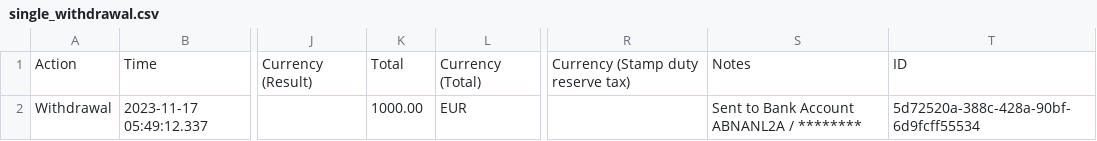
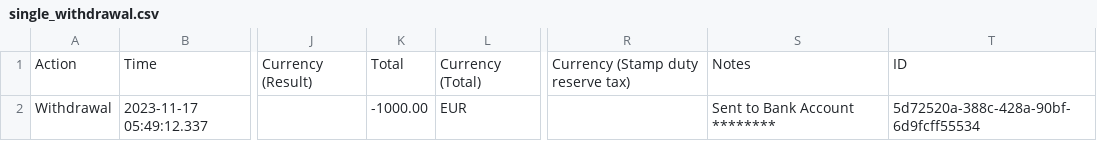
Before and after one commit to VibeNL/GhostfolioSidekick, a CSV file: Parsers.UnitTests/TestFiles/Trading212/CashTransactions/single_withdrawal.csv, drawn as a sheet; only a part is shown, gaps mark what is left out; the diff names each change by its address in the sheet, - before the commit and + after, or states it on an @@ line.

Commit message:
Fix for negative withdrawal of trading212

```diff
--- a/Parsers.UnitTests/TestFiles/Trading212/CashTransactions/single_withdrawal.csv
+++ b/Parsers.UnitTests/TestFiles/Trading212/CashTransactions/single_withdrawal.csv
-K2: 1000.00
+K2: -1000.00
-S2: Sent to Bank Account ABNANL2A / ********
+S2: Sent to Bank Account ********
```
Also changed, not shown: 1 other file.
